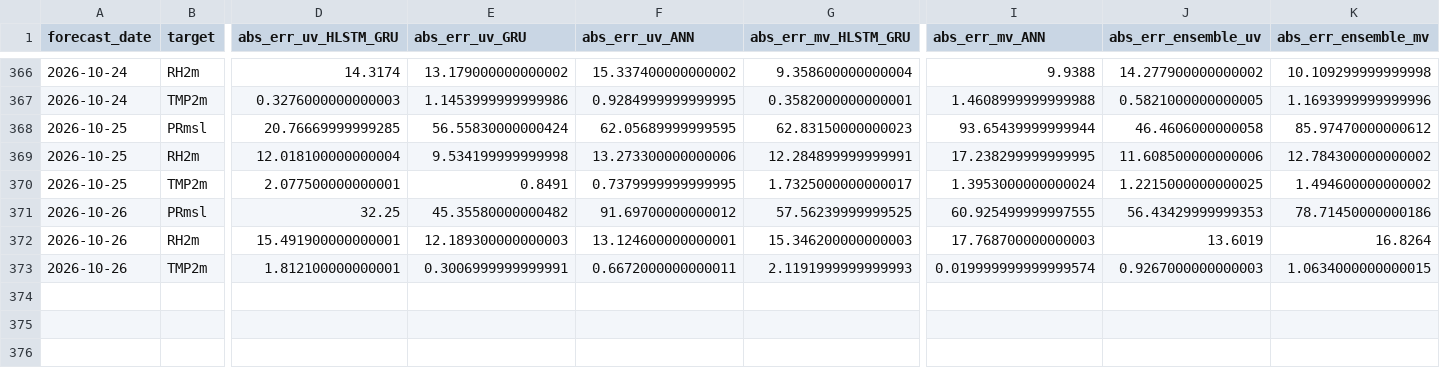
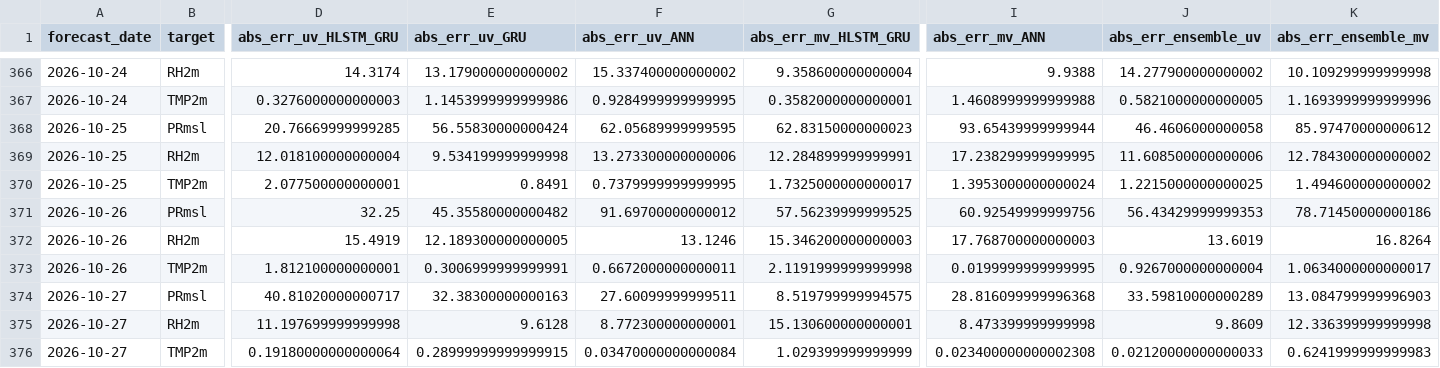
Before and after one commit to souravk03/openmeteo-live-forecast-v2, a CSV file: data/om/Mumbai/logs/accuracy_log.csv, drawn as a sheet; only a part is shown, gaps mark what is left out; rows hold the shown columns only; the diff names each change by its address in the sheet, - before the commit and + after, or states it on an @@ line.

Commit message:
[Mumbai] accuracy_log.csv 2026-10-27

```diff
--- a/data/om/Mumbai/logs/accuracy_log.csv
+++ b/data/om/Mumbai/logs/accuracy_log.csv
-I371 (abs_err_mv_ANN): 60.925499999997555
+I371 (abs_err_mv_ANN): 60.92549999999756
-D372 (abs_err_uv_HLSTM_GRU): 15.491900000000001
+D372 (abs_err_uv_HLSTM_GRU): 15.4919
-E372 (abs_err_uv_GRU): 12.189300000000003
+E372 (abs_err_uv_GRU): 12.189300000000005
-F372 (abs_err_uv_ANN): 13.124600000000001
+F372 (abs_err_uv_ANN): 13.1246
-G373 (abs_err_mv_HLSTM_GRU): 2.1191999999999993
+G373 (abs_err_mv_HLSTM_GRU): 2.1191999999999998
-I373 (abs_err_mv_ANN): 0.019999999999999574
+I373 (abs_err_mv_ANN): 0.0199999999999995
-J373 (abs_err_ensemble_uv): 0.9267000000000003
+J373 (abs_err_ensemble_uv): 0.9267000000000004
-K373 (abs_err_ensemble_mv): 1.0634000000000015
+K373 (abs_err_ensemble_mv): 1.0634000000000017
+row 374: 2026-10-27 | PRmsl | 40.81020000000717 | 32.38300000000163 | 27.60099999999511 | 8.519799999994575 | 28.816099999996368 | 33.59810000000289 | 13.084799999996903
+row 375: 2026-10-27 | RH2m | 11.197699999999998 | 9.6128 | 8.772300000000001 | 15.130600000000001 | 8.473399999999998 | 9.8609 | 12.336399999999998
+row 376: 2026-10-27 | TMP2m | 0.19180000000000064 | 0.28999999999999915 | 0.03470000000000084 | 1.029399999999999 | 0.023400000000002308 | 0.02120000000000033 | 0.6241999999999983
```
